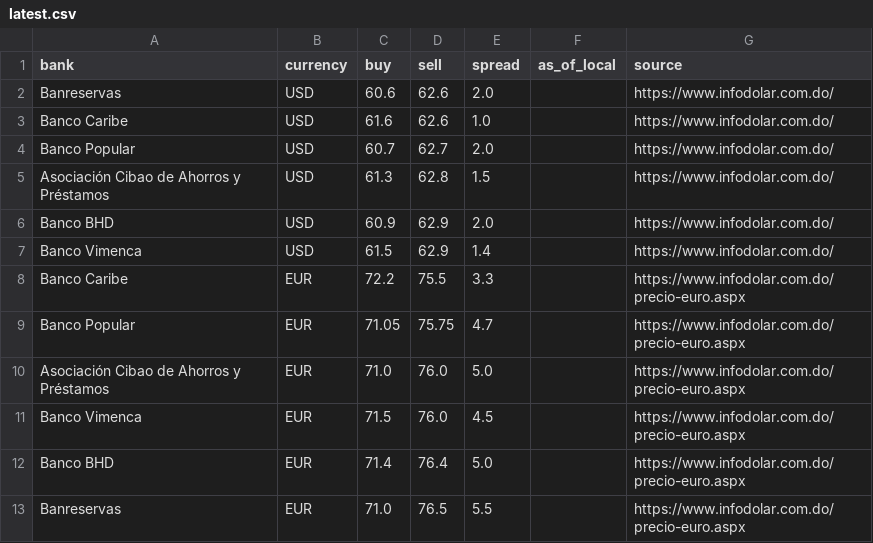
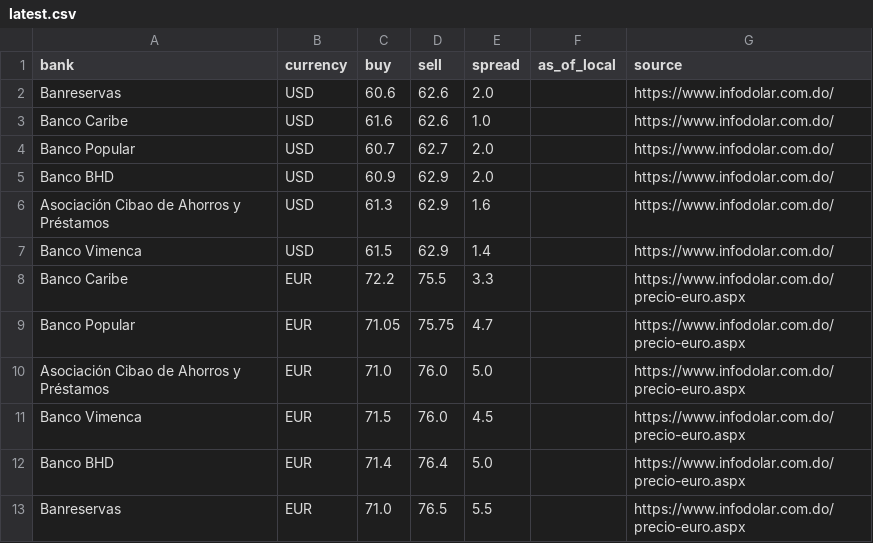
Before and after one commit to Rodyd137/infodolareuro, a CSV file: data/latest.csv, drawn as a sheet.

```diff
--- a/data/latest.csv
+++ b/data/latest.csv
@@ -4,4 +4,4 @@ Banco Caribe,USD,61.6,62.6,1.0,,https://www.infodolar.com.do/
 Banco Popular,USD,60.7,62.7,2.0,,https://www.infodolar.com.do/
-Asociación Cibao de Ahorros y Préstamos,USD,61.3,62.8,1.5,,https://www.infodolar.com.do/
 Banco BHD,USD,60.9,62.9,2.0,,https://www.infodolar.com.do/
+Asociación Cibao de Ahorros y Préstamos,USD,61.3,62.9,1.6,,https://www.infodolar.com.do/
 Banco Vimenca,USD,61.5,62.9,1.4,,https://www.infodolar.com.do/
```
Also changed, not shown: 2 other files.
